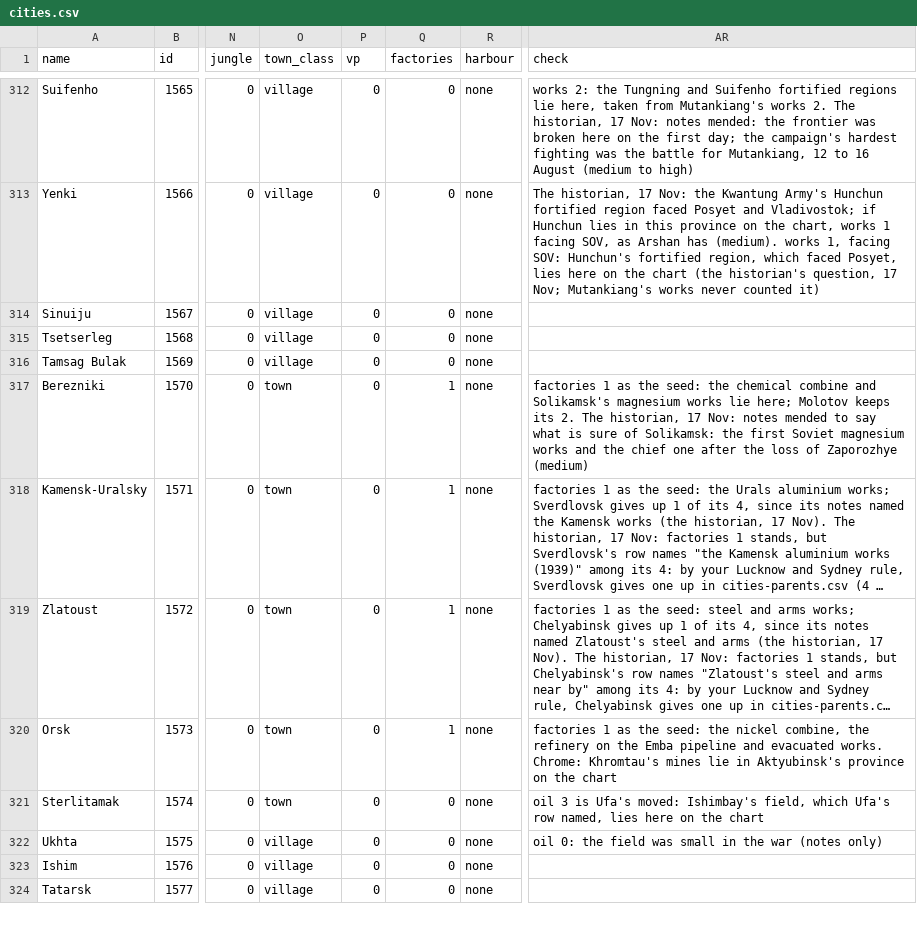
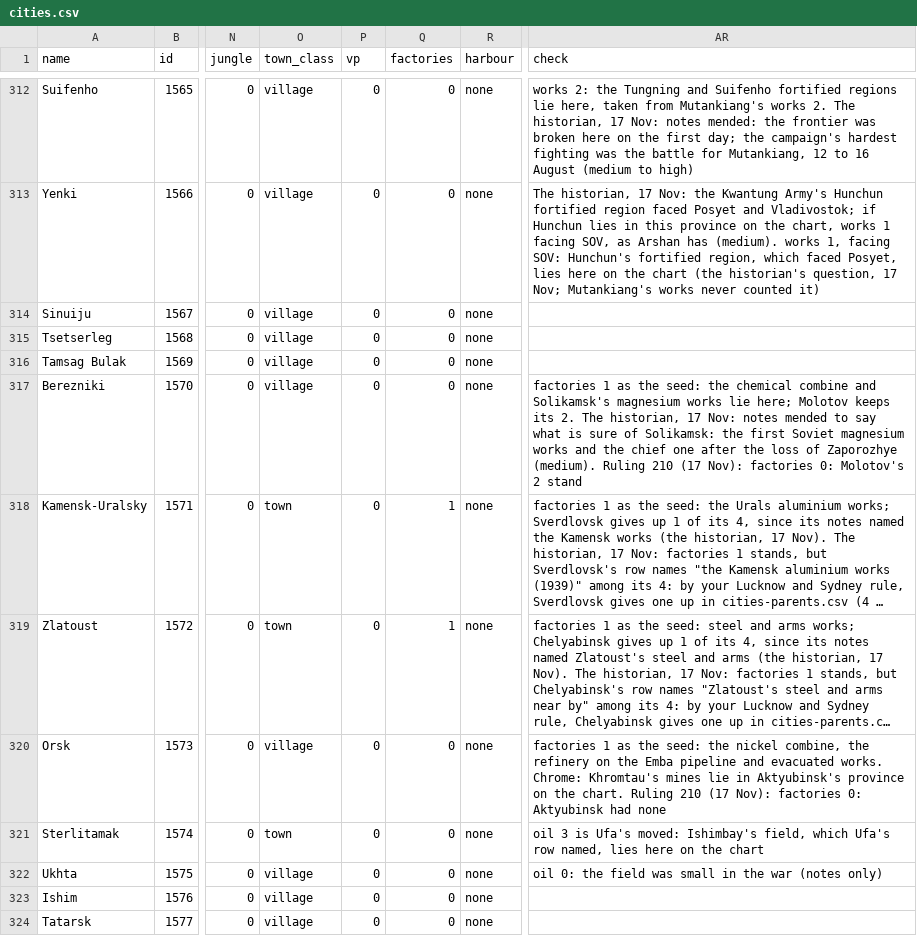
Before and after one commit to Malco222/theater-command, a CSV file: data/campaign/tables/cities.csv, drawn as a sheet; only a part is shown, gaps mark what is left out; long unchanged cells end in …; the diff covers the shown part only; the diff names each change by its address in the sheet, - before the commit and + after, or states it on an @@ line.

```diff
--- a/data/campaign/tables/cities.csv
+++ b/data/campaign/tables/cities.csv
-O317 (town_class): town
+O317 (town_class): village
-Q317 (factories): 1
+Q317 (factories): 0
-AR317 (check): …of Zaporozhye (medium)
+AR317 (check): …of Zaporozhye (medium). Ruling 210 (17 Nov): factories 0: Molotov's 2 stand
-O320 (town_class): town
+O320 (town_class): village
-Q320 (factories): 1
+Q320 (factories): 0
-AR320 (check): …on the chart
+AR320 (check): …on the chart. Ruling 210 (17 Nov): factories 0: Aktyubinsk had none
```
Also changed, not shown: 178 edited cells elsewhere in this file, data/campaign/tables/cities-parents.csv, 6 other files.
